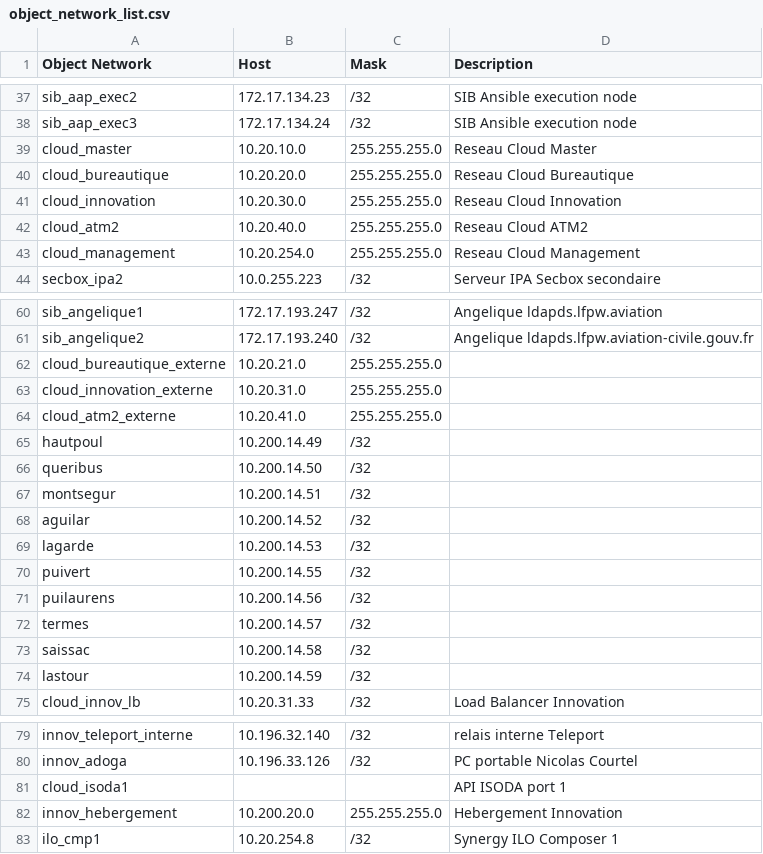
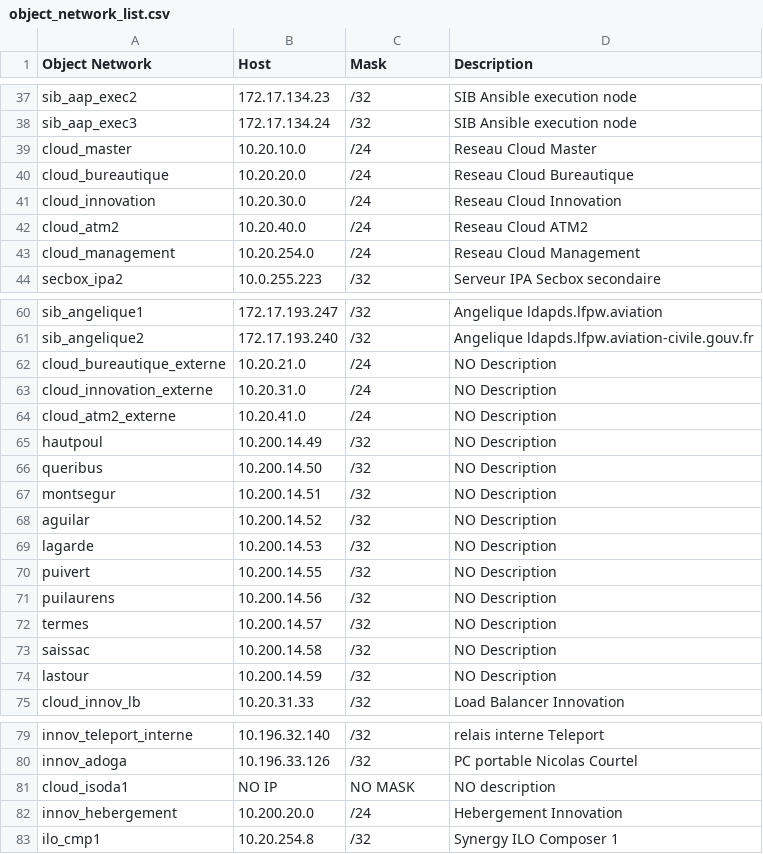
Before and after one commit to Kizaru1294989/CiscoConfigCut, a CSV file: CSV/object_network_list.csv, drawn as a sheet; only a part is shown, gaps mark what is left out; the diff covers the shown part only.

```diff
--- a/CSV/object_network_list.csv
+++ b/CSV/object_network_list.csv
@@ -38,7 +38,7 @@ sib_aap_exec2;172.17.134.23;/32;SIB Ansible execution node
 sib_aap_exec3;172.17.134.24;/32;SIB Ansible execution node
-cloud_master;10.20.10.0;255.255.255.0;Reseau Cloud Master
-cloud_bureautique;10.20.20.0;255.255.255.0;Reseau Cloud Bureautique
-cloud_innovation;10.20.30.0;255.255.255.0;Reseau Cloud Innovation
-cloud_atm2;10.20.40.0;255.255.255.0;Reseau Cloud ATM2
-cloud_management;10.20.254.0;255.255.255.0;Reseau Cloud Management
+cloud_master;10.20.10.0;/24;Reseau Cloud Master
+cloud_bureautique;10.20.20.0;/24;Reseau Cloud Bureautique
+cloud_innovation;10.20.30.0;/24;Reseau Cloud Innovation
+cloud_atm2;10.20.40.0;/24;Reseau Cloud ATM2
+cloud_management;10.20.254.0;/24;Reseau Cloud Management
 secbox_ipa2;10.0.255.223;/32;Serveur IPA Secbox secondaire
@@ -61,15 +61,15 @@ sib_angelique1;172.17.193.247;/32;Angelique ldapds.lfpw.aviation
 sib_angelique2;172.17.193.240;/32;Angelique ldapds.lfpw.aviation-civile.gouv.fr
-cloud_bureautique_externe;10.20.21.0;255.255.255.0;
-cloud_innovation_externe;10.20.31.0;255.255.255.0;
-cloud_atm2_externe;10.20.41.0;255.255.255.0;
-hautpoul;10.200.14.49;/32;
-queribus;10.200.14.50;/32;
-montsegur;10.200.14.51;/32;
-aguilar;10.200.14.52;/32;
-lagarde;10.200.14.53;/32;
-puivert;10.200.14.55;/32;
-puilaurens;10.200.14.56;/32;
-termes;10.200.14.57;/32;
-saissac;10.200.14.58;/32;
-lastour;10.200.14.59;/32;
+cloud_bureautique_externe;10.20.21.0;/24;NO Description
+cloud_innovation_externe;10.20.31.0;/24;NO Description
+cloud_atm2_externe;10.20.41.0;/24;NO Description
+hautpoul;10.200.14.49;/32;NO Description
+queribus;10.200.14.50;/32;NO Description
+montsegur;10.200.14.51;/32;NO Description
+aguilar;10.200.14.52;/32;NO Description
+lagarde;10.200.14.53;/32;NO Description
+puivert;10.200.14.55;/32;NO Description
+puilaurens;10.200.14.56;/32;NO Description
+termes;10.200.14.57;/32;NO Description
+saissac;10.200.14.58;/32;NO Description
+lastour;10.200.14.59;/32;NO Description
 cloud_innov_lb;10.20.31.33;/32;Load Balancer Innovation
@@ -80,4 +80,4 @@ innov_teleport_interne;10.196.32.140;/32;relais interne Teleport
 innov_adoga;10.196.33.126;/32;PC portable Nicolas Courtel
-cloud_isoda1;;;API ISODA port 1
-innov_hebergement;10.200.20.0;255.255.255.0;Hebergement Innovation
+cloud_isoda1;NO IP;NO MASK;NO description
+innov_hebergement;10.200.20.0;/24;Hebergement Innovation
 ilo_cmp1;10.20.254.8;/32;Synergy ILO Composer 1
```
Also changed, not shown: 1 added row and 2 edited cells elsewhere in this file, CSV/interface_list.csv, 4 other files.
